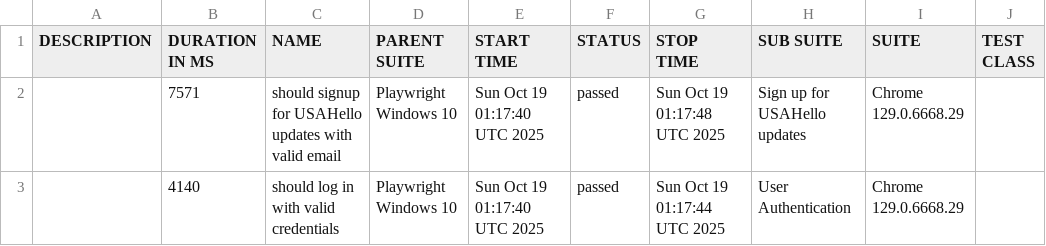
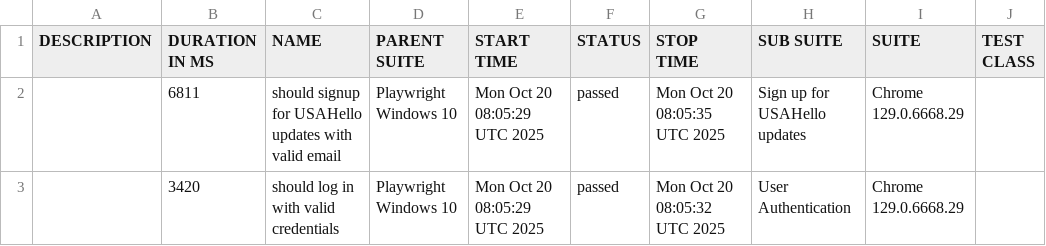
Before and after one commit to netgitqa/QAAssessmentAppService, a CSV file: data/suites.csv, drawn as a sheet; only a part is shown; the diff names each change by its address in the sheet, - before the commit and + after, or states it on an @@ line.

```diff
--- a/data/suites.csv
+++ b/data/suites.csv
-B2 (DURATION IN MS): 7571
+B2 (DURATION IN MS): 6811
-E2:E3 (START TIME): Sun Oct 19 01:17:40 UTC 2025
+E2:E3 (START TIME): Mon Oct 20 08:05:29 UTC 2025
-G2 (STOP TIME): Sun Oct 19 01:17:48 UTC 2025
+G2 (STOP TIME): Mon Oct 20 08:05:35 UTC 2025
-B3 (DURATION IN MS): 4140
+B3 (DURATION IN MS): 3420
-G3 (STOP TIME): Sun Oct 19 01:17:44 UTC 2025
+G3 (STOP TIME): Mon Oct 20 08:05:32 UTC 2025
```
Also changed, not shown: 19 other files.
